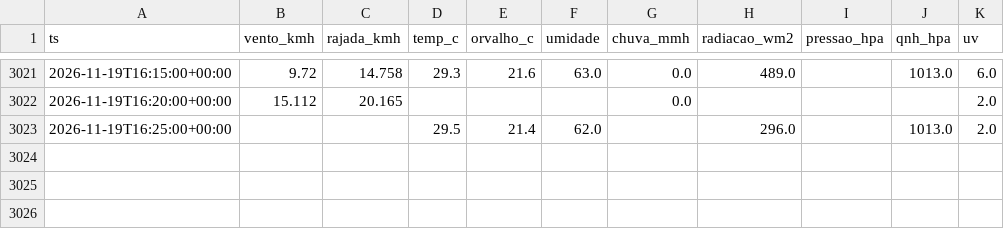
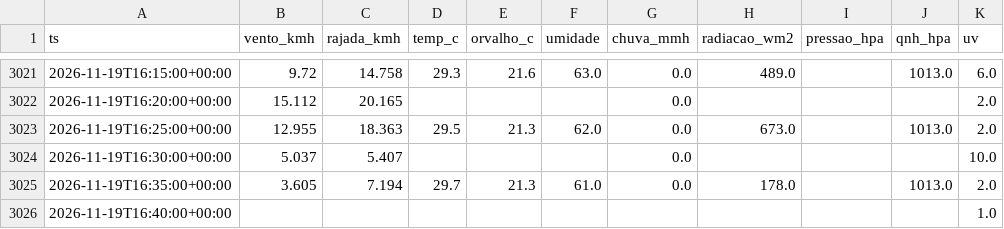
Before and after one commit to fernandoliveiraf-sudo/previsao-cnp-boituva, a CSV file: dados/cnp_5min_2026-11.csv, drawn as a sheet; only a part is shown, gaps mark what is left out.

```diff
--- a/dados/cnp_5min_2026-11.csv
+++ b/dados/cnp_5min_2026-11.csv
@@ -3022,2 +3022,5 @@ ts,vento_kmh,rajada_kmh,temp_c,orvalho_c,umidade,chuva_mmh,radiacao_wm2,pressao_
 2026-11-19T16:20:00+00:00,15.112,20.165,,,,0.0,,,,2.0
-2026-11-19T16:25:00+00:00,,,29.5,21.4,62.0,,296.0,,1013.0,2.0
+2026-11-19T16:25:00+00:00,12.955,18.363,29.5,21.3,62.0,0.0,673.0,,1013.0,2.0
+2026-11-19T16:30:00+00:00,5.037,5.407,,,,0.0,,,,10.0
+2026-11-19T16:35:00+00:00,3.605,7.194,29.7,21.3,61.0,0.0,178.0,,1013.0,2.0
+2026-11-19T16:40:00+00:00,,,,,,,,,,1.0
```
Also changed, not shown: dados/cnp_horario.csv, 1 other file.
